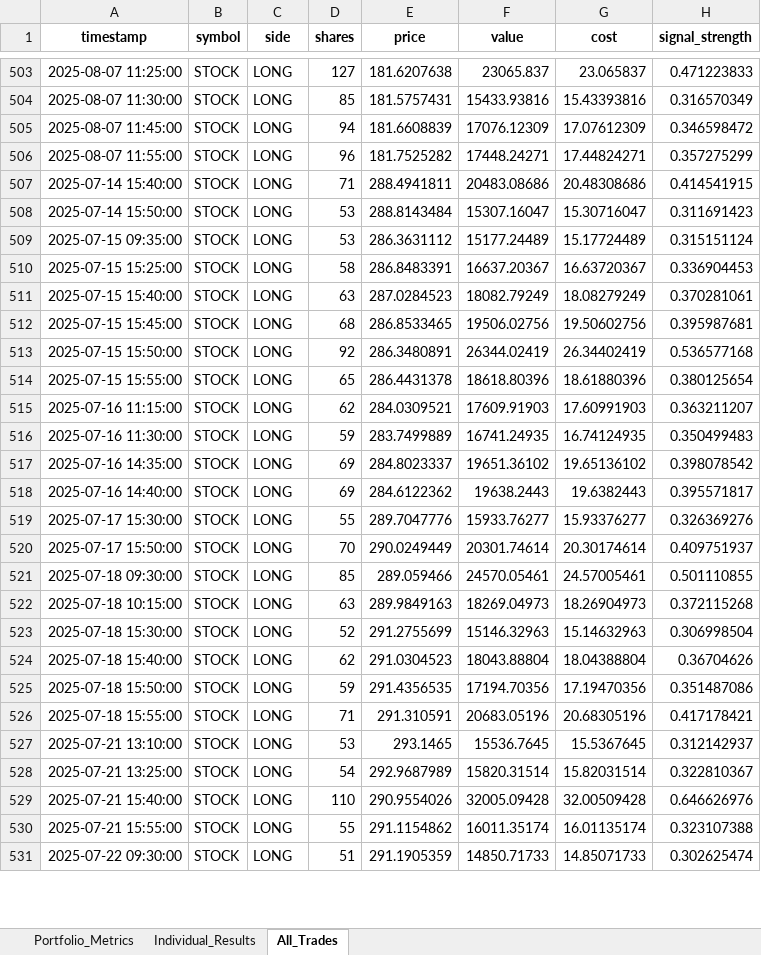
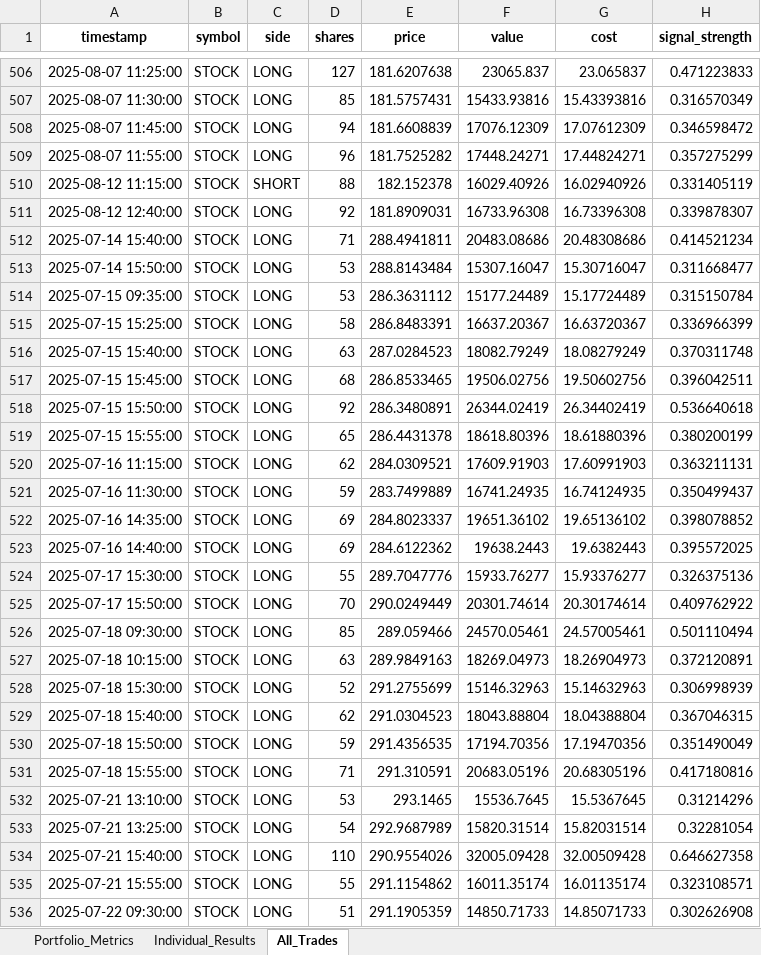
Before and after one commit to Landon-Bragg/Intraday-Mean-Reversion, an Excel workbook: results/backtest_results.xlsx, sheet All_Trades, drawn as a sheet; only a part is shown, gaps mark what is left out; values as stored, in another font and other column widths than the file's, no borders; addresses are those after the commit; the diff covers the shown part only; the diff names each change by its address in the sheet, - before the commit and + after, or states it on an @@ line.

```diff
--- a/results/backtest_results.xlsx (sheet All_Trades)
+++ b/results/backtest_results.xlsx (sheet All_Trades)
+row 510: 2025-08-12 11:15:00 | STOCK | SHORT | 88 | 182.152378 | 16029.40926 | 16.02940926 | 0.331405119
+row 511: 2025-08-12 12:40:00 | STOCK | LONG | 92 | 181.8909031 | 16733.96308 | 16.73396308 | 0.339878307
-H512 (signal_strength): 0.414541915
+H512 (signal_strength): 0.414521234
-H513 (signal_strength): 0.311691423
+H513 (signal_strength): 0.311668477
-H514 (signal_strength): 0.315151124
+H514 (signal_strength): 0.315150784
-H515 (signal_strength): 0.336904453
+H515 (signal_strength): 0.336966399
-H516 (signal_strength): 0.370281061
+H516 (signal_strength): 0.370311748
-H517 (signal_strength): 0.395987681
+H517 (signal_strength): 0.396042511
-H518 (signal_strength): 0.536577168
+H518 (signal_strength): 0.536640618
-H519 (signal_strength): 0.380125654
+H519 (signal_strength): 0.380200199
-H520 (signal_strength): 0.363211207
+H520 (signal_strength): 0.363211131
-H521 (signal_strength): 0.350499483
+H521 (signal_strength): 0.350499437
-H522 (signal_strength): 0.398078542
+H522 (signal_strength): 0.398078852
-H523 (signal_strength): 0.395571817
+H523 (signal_strength): 0.395572025
-H524 (signal_strength): 0.326369276
+H524 (signal_strength): 0.326375136
-H525 (signal_strength): 0.409751937
+H525 (signal_strength): 0.409762922
-H526 (signal_strength): 0.501110855
+H526 (signal_strength): 0.501110494
-H527 (signal_strength): 0.372115268
+H527 (signal_strength): 0.372120891
-H528 (signal_strength): 0.306998504
+H528 (signal_strength): 0.306998939
-H529 (signal_strength): 0.36704626
+H529 (signal_strength): 0.367046315
-H530 (signal_strength): 0.351487086
+H530 (signal_strength): 0.351490049
-H531 (signal_strength): 0.417178421
+H531 (signal_strength): 0.417180816
-H532 (signal_strength): 0.312142937
+H532 (signal_strength): 0.31214296
-H533 (signal_strength): 0.322810367
+H533 (signal_strength): 0.32281054
-H534 (signal_strength): 0.646626976
+H534 (signal_strength): 0.646627358
-H535 (signal_strength): 0.323107388
+H535 (signal_strength): 0.323108571
-H536 (signal_strength): 0.302625474
+H536 (signal_strength): 0.302626908
```
Also changed, not shown: 39 added rows, 4 removed rows and 118 edited cells elsewhere in this sheet, sheet Individual_Results, sheet Portfolio_Metrics, 5 other files.
